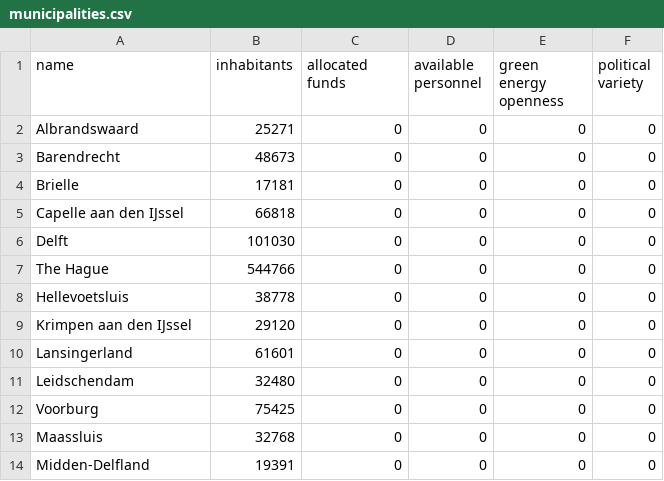
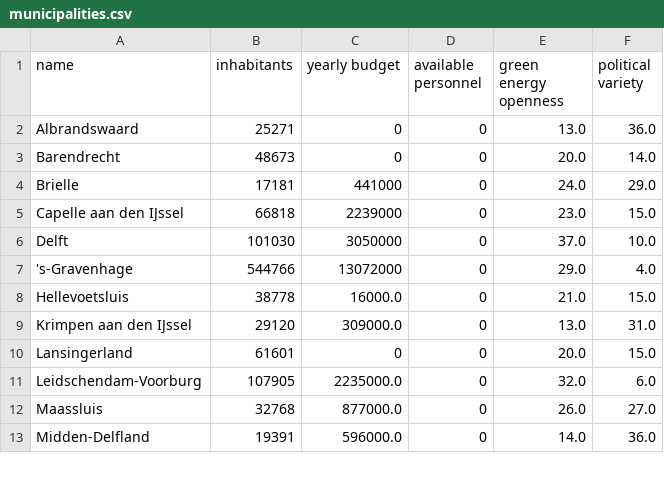
Before and after one commit to fcruztorres/ABM_Energy_Transition, a CSV file: data/municipalities.csv, drawn as a sheet; only a part is shown; the diff covers the shown part only.

```diff
--- a/data/municipalities.csv
+++ b/data/municipalities.csv
@@ -1,14 +1,13 @@
-name,inhabitants,allocated funds,available personnel,green energy openness,political variety
-Albrandswaard,25271,0,0,0,0
-Barendrecht,48673,0,0,0,0
-Brielle,17181,0,0,0,0
-Capelle aan den IJssel,66818,0,0,0,0
-Delft,101030,0,0,0,0
-The Hague,544766,0,0,0,0
-Hellevoetsluis,38778,0,0,0,0
-Krimpen aan den IJssel,29120,0,0,0,0
-Lansingerland,61601,0,0,0,0
-Leidschendam,32480,0,0,0,0
-Voorburg,75425,0,0,0,0
-Maassluis,32768,0,0,0,0
-Midden-Delfland,19391,0,0,0,0
+name,inhabitants,yearly budget,available personnel,green energy openness,political variety
+Albrandswaard,25271,0,0,13.0,36.0
+Barendrecht,48673,0,0,20.0,14.0
+Brielle,17181,441000,0,24.0,29.0
+Capelle aan den IJssel,66818,2239000,0,23.0,15.0
+Delft,101030,3050000,0,37.0,10.0
+'s-Gravenhage,544766,13072000,0,29.0,4.0
+Hellevoetsluis,38778,16000.0,0,21.0,15.0
+Krimpen aan den IJssel,29120,309000.0,0,13.0,31.0
+Lansingerland,61601,0,0,20.0,15.0
+Leidschendam-Voorburg,107905,2235000.0,0,32.0,6.0
+Maassluis,32768,877000.0,0,26.0,27.0
+Midden-Delfland,19391,596000.0,0,14.0,36.0
```
Also changed, not shown: 29 edited cells elsewhere in this file, data/trust_ratings.csv, 3 other files.
